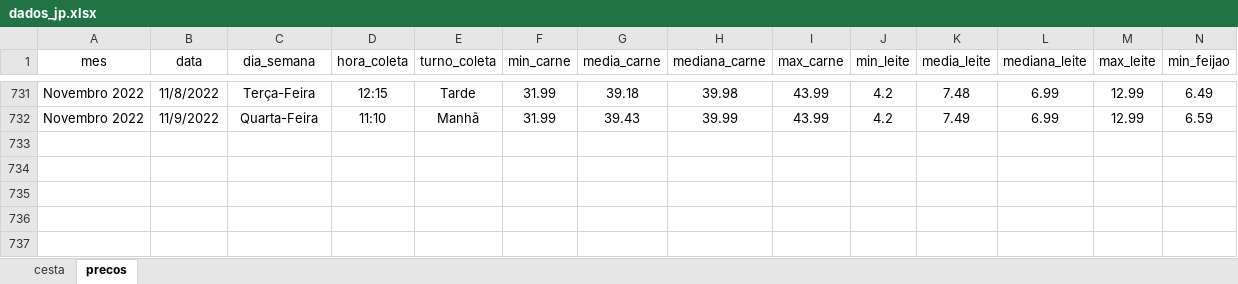
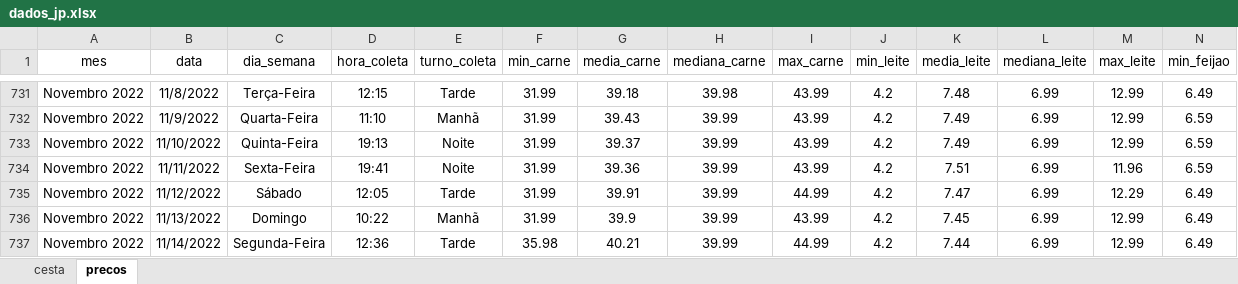
Before and after one commit to joaosilvafelix19/visualizacao_cesta, an Excel workbook: arquivos/aplicativo/dados/dados_jp.xlsx, sheet precos, drawn as a sheet; only a part is shown, gaps mark what is left out; values as stored, in another font and other column widths than the file's, no borders; rows hold the shown columns only; the diff names each change by its address in the sheet, - before the commit and + after, or states it on an @@ line.

```diff
--- a/arquivos/aplicativo/dados/dados_jp.xlsx (sheet precos)
+++ b/arquivos/aplicativo/dados/dados_jp.xlsx (sheet precos)
+row 733: Novembro 2022 | 11/10/2022 | Quinta-Feira | 19:13 | Noite | 31.99 | 39.37 | 39.99 | 43.99 | 4.2 | 7.49 | 6.99 | 12.99 | 6.59
+row 734: Novembro 2022 | 11/11/2022 | Sexta-Feira | 19:41 | Noite | 31.99 | 39.36 | 39.99 | 43.99 | 4.2 | 7.51 | 6.99 | 11.96 | 6.59
+row 735: Novembro 2022 | 11/12/2022 | Sábado | 12:05 | Tarde | 31.99 | 39.91 | 39.99 | 44.99 | 4.2 | 7.47 | 6.99 | 12.29 | 6.49
+row 736: Novembro 2022 | 11/13/2022 | Domingo | 10:22 | Manhã | 31.99 | 39.9 | 39.99 | 43.99 | 4.2 | 7.45 | 6.99 | 12.99 | 6.49
+row 737: Novembro 2022 | 11/14/2022 | Segunda-Feira | 12:36 | Tarde | 35.98 | 40.21 | 39.99 | 44.99 | 4.2 | 7.44 | 6.99 | 12.99 | 6.49
```
Also changed, not shown: sheet cesta.
